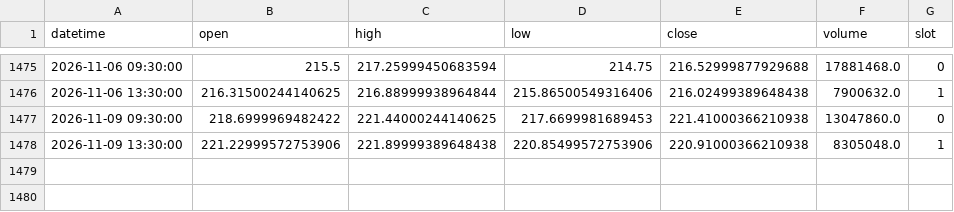
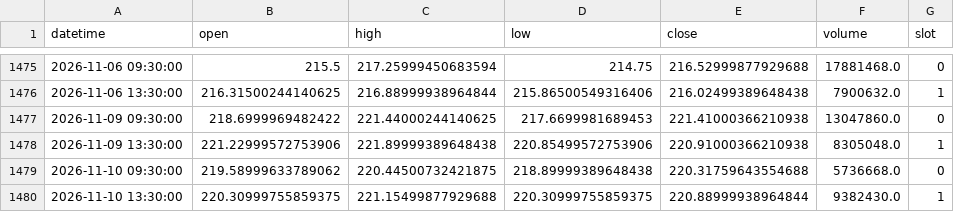
Before and after one commit to fairytrad888/ifi-lab, a CSV file: data/h4/RSP.csv, drawn as a sheet; only a part is shown, gaps mark what is left out; the diff names each change by its address in the sheet, - before the commit and + after, or states it on an @@ line.

```diff
--- a/data/h4/RSP.csv
+++ b/data/h4/RSP.csv
+row 1479: 2026-11-10 09:30:00 | 219.58999633789062 | 220.44500732421875 | 218.89999389648438 | 220.31759643554688 | 5736668.0 | 0
+row 1480: 2026-11-10 13:30:00 | 220.30999755859375 | 221.15499877929688 | 220.30999755859375 | 220.88999938964844 | 9382430.0 | 1
```
Also changed, not shown: data/h4/VST.csv, data/h4/XLK.csv, 32 other files.
